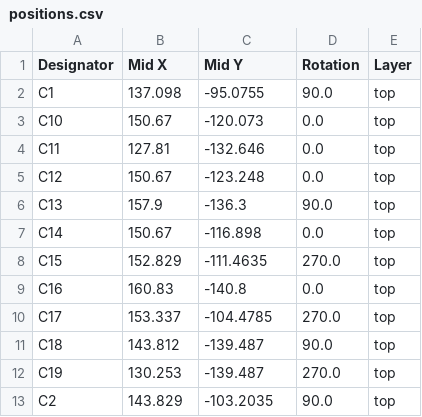
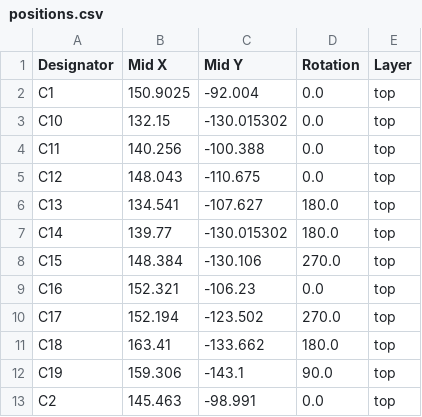
Before and after one commit to shmoergh/moduleur, a CSV file: modules/04-vcf/electronics/core/production/positions.csv, drawn as a sheet; only a part is shown; the diff covers the shown part only.

```diff
--- a/modules/04-vcf/electronics/core/production/positions.csv
+++ b/modules/04-vcf/electronics/core/production/positions.csv
@@ -1,13 +1,13 @@
 Designator,Mid X,Mid Y,Rotation,Layer
-C1,137.098,-95.0755,90.0,top
-C10,150.67,-120.073,0.0,top
-C11,127.81,-132.646,0.0,top
-C12,150.67,-123.248,0.0,top
-C13,157.9,-136.3,90.0,top
-C14,150.67,-116.898,0.0,top
-C15,152.829,-111.4635,270.0,top
-C16,160.83,-140.8,0.0,top
-C17,153.337,-104.4785,270.0,top
-C18,143.812,-139.487,90.0,top
-C19,130.253,-139.487,270.0,top
-C2,143.829,-103.2035,90.0,top
+C1,150.9025,-92.004,0.0,top
+C10,132.15,-130.015302,0.0,top
+C11,140.256,-100.388,0.0,top
+C12,148.043,-110.675,0.0,top
+C13,134.541,-107.627,180.0,top
+C14,139.77,-130.015302,180.0,top
+C15,148.384,-130.106,270.0,top
+C16,152.321,-106.23,0.0,top
+C17,152.194,-123.502,270.0,top
+C18,163.41,-133.662,180.0,top
+C19,159.306,-143.1,90.0,top
+C2,145.463,-98.991,0.0,top
```
Also changed, not shown: 131 edited cells elsewhere in this file, modules/04-vcf/electronics/core/production/bom.csv, modules/04-vcf/electronics/core/production/designators.csv, 10 other files.
